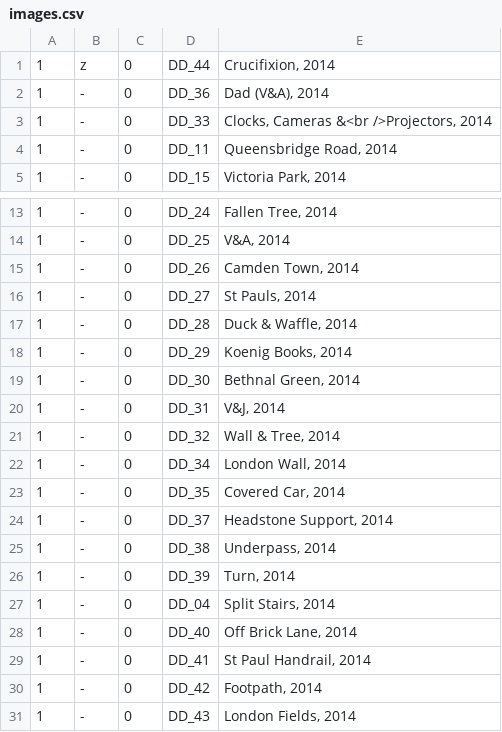
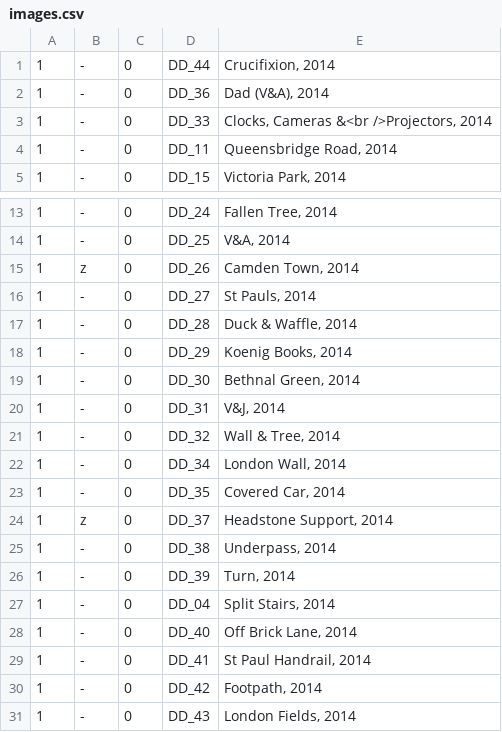
Before and after one commit to jeremydrape/www-jrd, a CSV file: data/csv/images.csv, drawn as a sheet; only a part is shown, gaps mark what is left out; the diff covers the shown part only.

```diff
--- a/data/csv/images.csv
+++ b/data/csv/images.csv
@@ -1,2 +1,2 @@
-1,z,0,DD_44,"Crucifixion, 2014"
+1,-,0,DD_44,"Crucifixion, 2014"
 1,-,0,DD_36,"Dad (V&A), 2014"
@@ -14,3 +14,3 @@
 1,-,0,DD_25,"V&A, 2014"
-1,-,0,DD_26,"Camden Town, 2014"
+1,z,0,DD_26,"Camden Town, 2014"
 1,-,0,DD_27,"St Pauls, 2014"
@@ -23,3 +23,3 @@
 1,-,0,DD_35,"Covered Car, 2014"
-1,-,0,DD_37,"Headstone Support, 2014"
+1,z,0,DD_37,"Headstone Support, 2014"
 1,-,0,DD_38,"Underpass, 2014"
```
Also changed, not shown: 10 edited cells elsewhere in this file.
